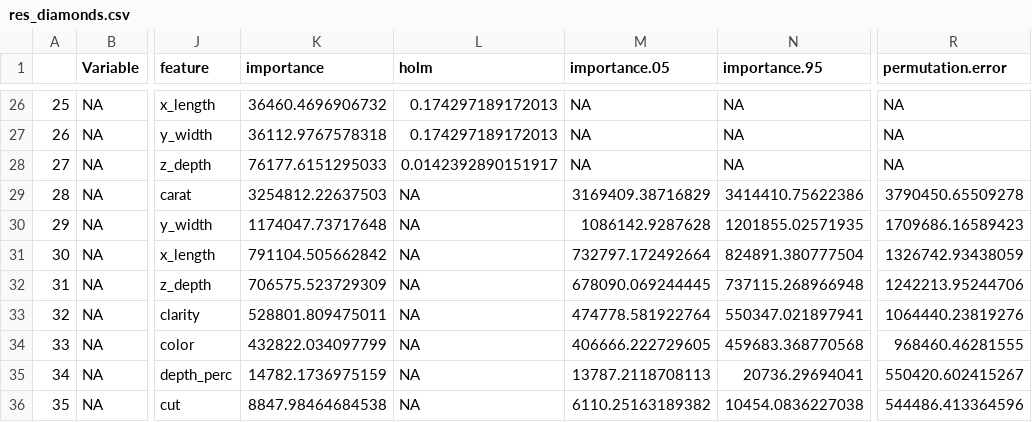
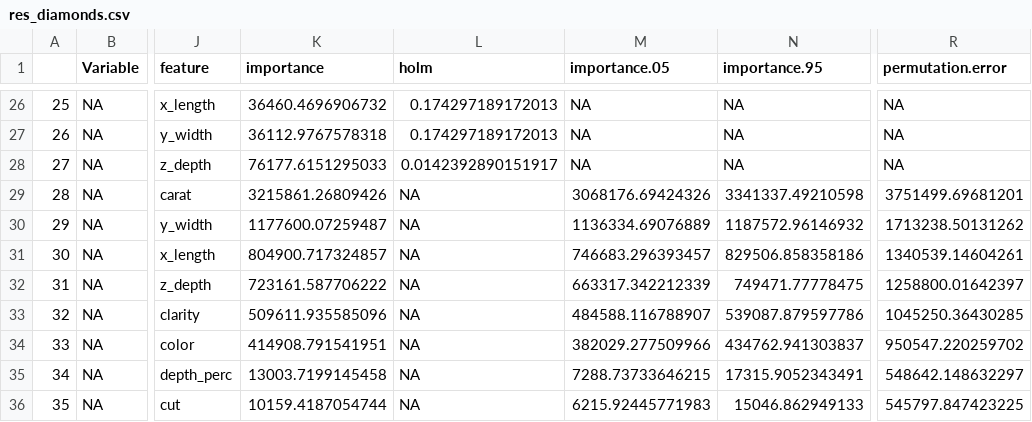
Before and after one commit to bips-hb/CFI_mixedData, a CSV file: 3.3_real_data/res_diamonds.csv, drawn as a sheet; only a part is shown, gaps mark what is left out; the diff covers the shown part only; the diff names each change by its address in the sheet, - before the commit and + after, or states it on an @@ line.

```diff
--- a/3.3_real_data/res_diamonds.csv
+++ b/3.3_real_data/res_diamonds.csv
-K29 (importance): 3254812.22637503
+K29 (importance): 3215861.26809426
-M29 (importance.05): 3169409.38716829
+M29 (importance.05): 3068176.69424326
-N29 (importance.95): 3414410.75622386
+N29 (importance.95): 3341337.49210598
-R29 (permutation.error): 3790450.65509278
+R29 (permutation.error): 3751499.69681201
-K30 (importance): 1174047.73717648
+K30 (importance): 1177600.07259487
-M30 (importance.05): 1086142.9287628
+M30 (importance.05): 1136334.69076889
-N30 (importance.95): 1201855.02571935
+N30 (importance.95): 1187572.96146932
-R30 (permutation.error): 1709686.16589423
+R30 (permutation.error): 1713238.50131262
-K31 (importance): 791104.505662842
+K31 (importance): 804900.717324857
-M31 (importance.05): 732797.172492664
+M31 (importance.05): 746683.296393457
-N31 (importance.95): 824891.380777504
+N31 (importance.95): 829506.858358186
-R31 (permutation.error): 1326742.93438059
+R31 (permutation.error): 1340539.14604261
-K32 (importance): 706575.523729309
+K32 (importance): 723161.587706222
-M32 (importance.05): 678090.069244445
+M32 (importance.05): 663317.342212339
-N32 (importance.95): 737115.268966948
+N32 (importance.95): 749471.77778475
-R32 (permutation.error): 1242213.95244706
+R32 (permutation.error): 1258800.01642397
-K33 (importance): 528801.809475011
+K33 (importance): 509611.935585096
-M33 (importance.05): 474778.581922764
+M33 (importance.05): 484588.116788907
-N33 (importance.95): 550347.021897941
+N33 (importance.95): 539087.879597786
-R33 (permutation.error): 1064440.23819276
+R33 (permutation.error): 1045250.36430285
-K34 (importance): 432822.034097799
+K34 (importance): 414908.791541951
-M34 (importance.05): 406666.222729605
+M34 (importance.05): 382029.277509966
-N34 (importance.95): 459683.368770568
+N34 (importance.95): 434762.941303837
-R34 (permutation.error): 968460.46281555
+R34 (permutation.error): 950547.220259702
-K35 (importance): 14782.1736975159
+K35 (importance): 13003.7199145458
-M35 (importance.05): 13787.2118708113
+M35 (importance.05): 7288.73733646215
-N35 (importance.95): 20736.29694041
+N35 (importance.95): 17315.9052343491
-R35 (permutation.error): 550420.602415267
+R35 (permutation.error): 548642.148632297
-K36 (importance): 8847.98464684538
+K36 (importance): 10159.4187054744
-M36 (importance.05): 6110.25163189382
+M36 (importance.05): 6215.92445771983
-N36 (importance.95): 10454.0836227038
+N36 (importance.95): 15046.862949133
-R36 (permutation.error): 544486.413364596
+R36 (permutation.error): 545797.847423225
```
Also changed, not shown: 13 edited cells elsewhere in this file, 36 other files.
